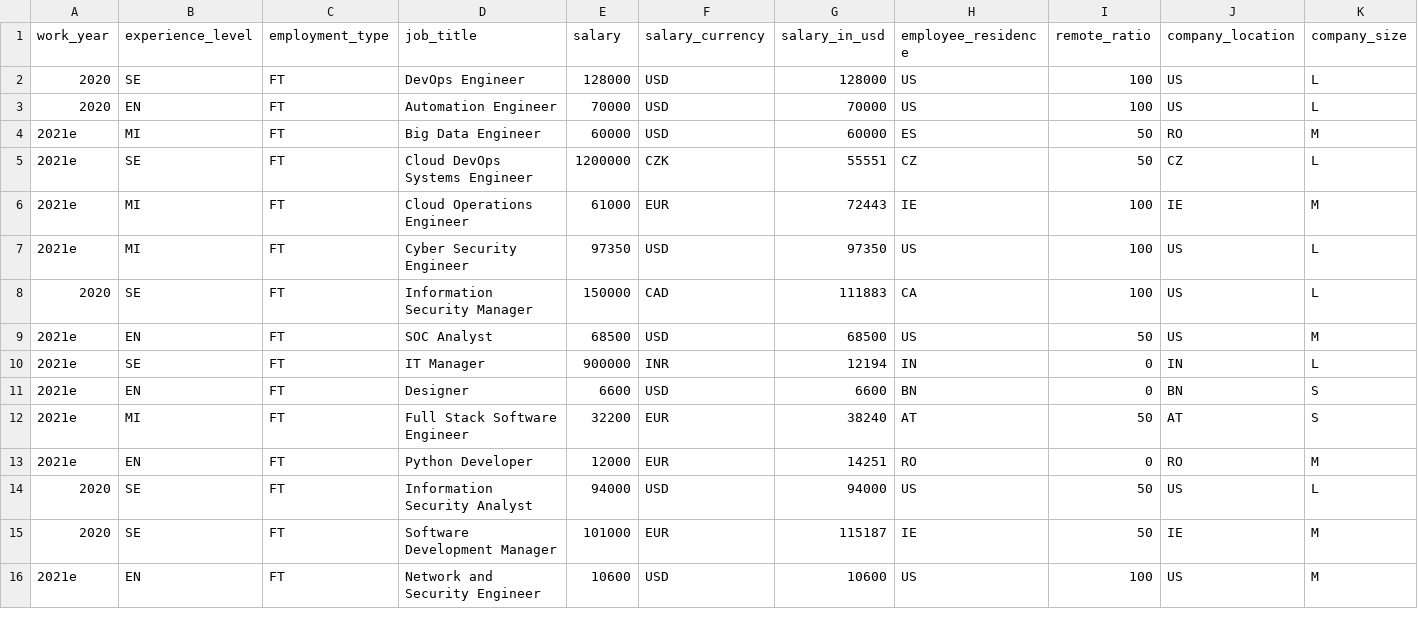
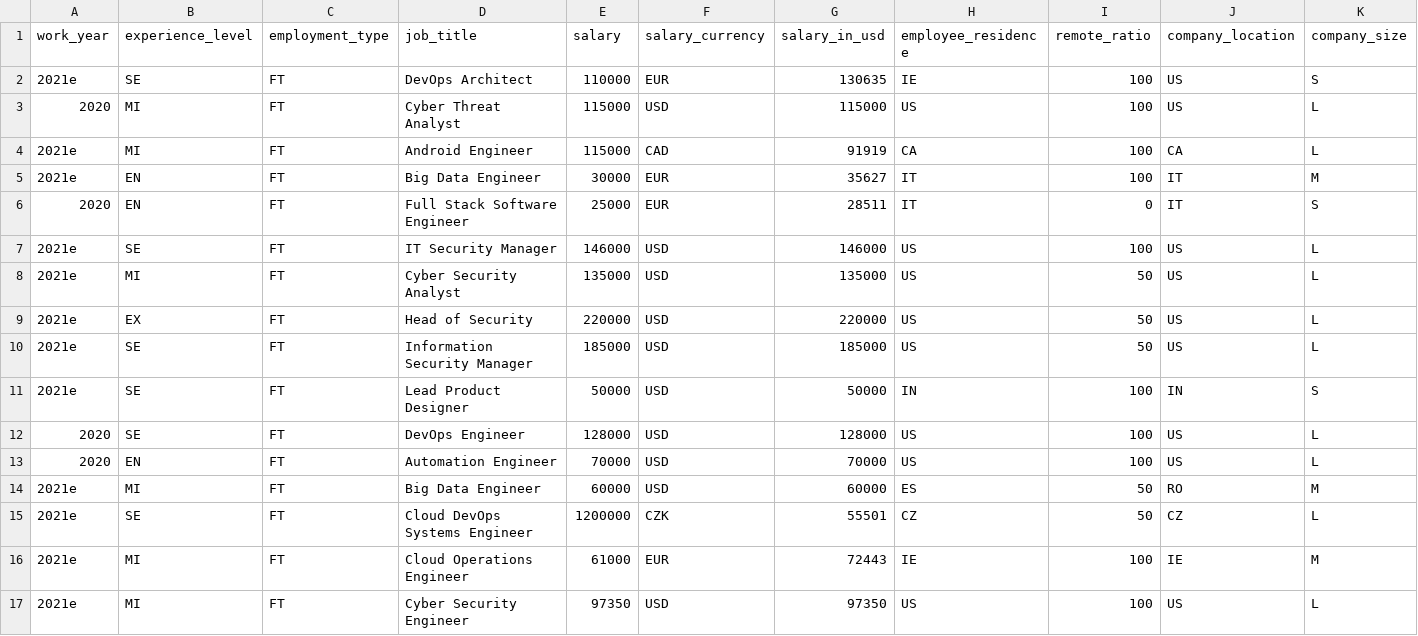
Before and after one commit to foorilla/freshremote-work-salaries, a CSV file: salaries.csv, drawn as a sheet; only a part is shown; the shorter side is filled out with more unchanged rows.

Commit message:
Update salaries data.

```diff
--- a/salaries.csv
+++ b/salaries.csv
@@ -1,2 +1,12 @@
 work_year,experience_level,employment_type,job_title,salary,salary_currency,salary_in_usd,employee_residence,remote_ratio,company_location,company_size
+2021e,SE,FT,DevOps Architect,110000,EUR,130635,IE,100,US,S
+2020,MI,FT,Cyber Threat Analyst,115000,USD,115000,US,100,US,L
+2021e,MI,FT,Android Engineer,115000,CAD,91919,CA,100,CA,L
+2021e,EN,FT,Big Data Engineer,30000,EUR,35627,IT,100,IT,M
+2020,EN,FT,Full Stack Software Engineer,25000,EUR,28511,IT,0,IT,S
+2021e,SE,FT,IT Security Manager,146000,USD,146000,US,100,US,L
+2021e,MI,FT,Cyber Security Analyst,135000,USD,135000,US,50,US,L
+2021e,EX,FT,Head of Security,220000,USD,220000,US,50,US,L
+2021e,SE,FT,Information Security Manager,185000,USD,185000,US,50,US,L
+2021e,SE,FT,Lead Product Designer,50000,USD,50000,IN,100,IN,S
 2020,SE,FT,DevOps Engineer,128000,USD,128000,US,100,US,L
@@ -4,3 +14,3 @@ work_year,experience_level,employment_type,job_title,salary,salary_currency,sala
 2021e,MI,FT,Big Data Engineer,60000,USD,60000,ES,50,RO,M
-2021e,SE,FT,Cloud DevOps Systems Engineer,1200000,CZK,55551,CZ,50,CZ,L
+2021e,SE,FT,Cloud DevOps Systems Engineer,1200000,CZK,55501,CZ,50,CZ,L
 2021e,MI,FT,Cloud Operations Engineer,61000,EUR,72443,IE,100,IE,M
```
Also changed, not shown: 1 other file.
